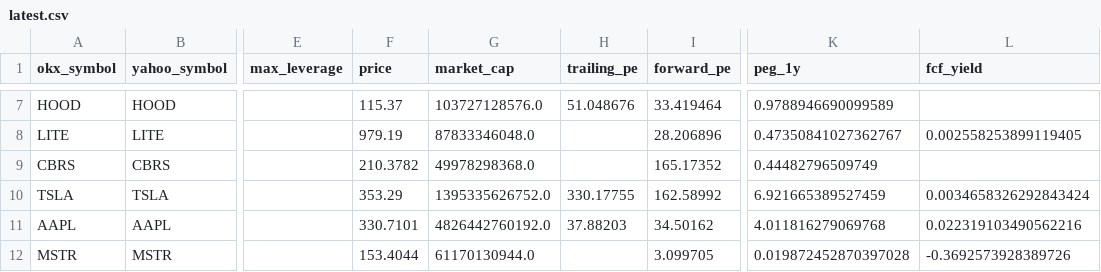
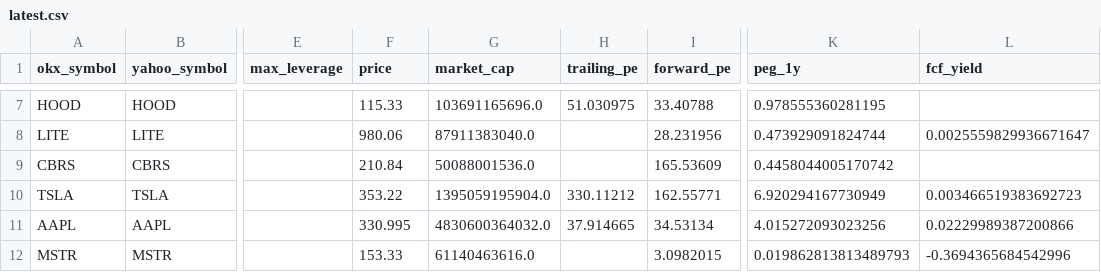
Before and after one commit to Patoinks/Test, a CSV file: data/latest.csv, drawn as a sheet; only a part is shown, gaps mark what is left out; the diff covers the shown part only; the diff names each change by its address in the sheet, - before the commit and + after, or states it on an @@ line.

```diff
--- a/data/latest.csv
+++ b/data/latest.csv
-F7 (price): 115.37
+F7 (price): 115.33
-G7 (market_cap): 103727128576.0
+G7 (market_cap): 103691165696.0
-H7 (trailing_pe): 51.048676
+H7 (trailing_pe): 51.030975
-I7 (forward_pe): 33.419464
+I7 (forward_pe): 33.40788
-K7 (peg_1y): 0.9788946690099589
+K7 (peg_1y): 0.978555360281195
-F8 (price): 979.19
+F8 (price): 980.06
-G8 (market_cap): 87833346048.0
+G8 (market_cap): 87911383040.0
-I8 (forward_pe): 28.206896
+I8 (forward_pe): 28.231956
-K8 (peg_1y): 0.47350841027362767
+K8 (peg_1y): 0.473929091824744
-L8 (fcf_yield): 0.002558253899119405
+L8 (fcf_yield): 0.0025559829936671647
-F9 (price): 210.3782
+F9 (price): 210.84
-G9 (market_cap): 49978298368.0
+G9 (market_cap): 50088001536.0
-I9 (forward_pe): 165.17352
+I9 (forward_pe): 165.53609
-K9 (peg_1y): 0.44482796509749
+K9 (peg_1y): 0.4458044005170742
-F10 (price): 353.29
+F10 (price): 353.22
-G10 (market_cap): 1395335626752.0
+G10 (market_cap): 1395059195904.0
-H10 (trailing_pe): 330.17755
+H10 (trailing_pe): 330.11212
-I10 (forward_pe): 162.58992
+I10 (forward_pe): 162.55771
-K10 (peg_1y): 6.921665389527459
+K10 (peg_1y): 6.920294167730949
-L10 (fcf_yield): 0.0034658326292843424
+L10 (fcf_yield): 0.003466519383692723
-F11 (price): 330.7101
+F11 (price): 330.995
-G11 (market_cap): 4826442760192.0
+G11 (market_cap): 4830600364032.0
-H11 (trailing_pe): 37.88203
+H11 (trailing_pe): 37.914665
-I11 (forward_pe): 34.50162
+I11 (forward_pe): 34.53134
-K11 (peg_1y): 4.011816279069768
+K11 (peg_1y): 4.015272093023256
-L11 (fcf_yield): 0.022319103490562216
+L11 (fcf_yield): 0.02229989387200866
-F12 (price): 153.4044
+F12 (price): 153.33
-G12 (market_cap): 61170130944.0
+G12 (market_cap): 61140463616.0
-I12 (forward_pe): 3.099705
+I12 (forward_pe): 3.0982015
-K12 (peg_1y): 0.019872452870397028
+K12 (peg_1y): 0.019862813813489793
-L12 (fcf_yield): -0.3692573928389726
+L12 (fcf_yield): -0.3694365684542996
```
Also changed, not shown: 65 edited cells elsewhere in this file, 2 other files.
